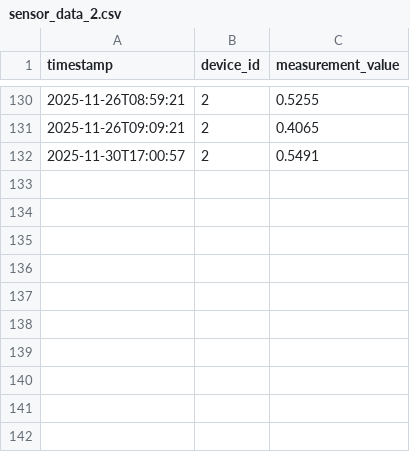
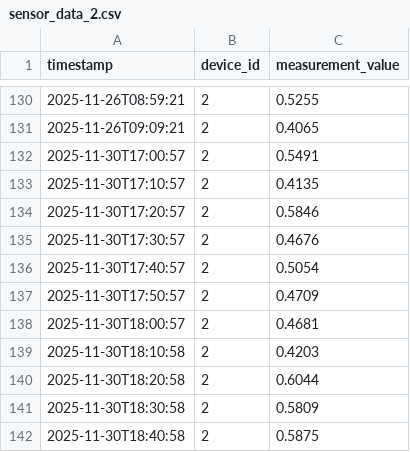
Before and after one commit to violetahoza/Energy-Management-System, a CSV file: device-data-simulator/sensor_data/sensor_data_2.csv, drawn as a sheet; only a part is shown, gaps mark what is left out; the diff names each change by its address in the sheet, - before the commit and + after, or states it on an @@ line.

```diff
--- a/device-data-simulator/sensor_data/sensor_data_2.csv
+++ b/device-data-simulator/sensor_data/sensor_data_2.csv
+row 133: 2025-11-30T17:10:57 | 2 | 0.4135
+row 134: 2025-11-30T17:20:57 | 2 | 0.5846
+row 135: 2025-11-30T17:30:57 | 2 | 0.4676
+row 136: 2025-11-30T17:40:57 | 2 | 0.5054
+row 137: 2025-11-30T17:50:57 | 2 | 0.4709
+row 138: 2025-11-30T18:00:57 | 2 | 0.4681
+row 139: 2025-11-30T18:10:58 | 2 | 0.4203
+row 140: 2025-11-30T18:20:58 | 2 | 0.6044
+row 141: 2025-11-30T18:30:58 | 2 | 0.5809
+row 142: 2025-11-30T18:40:58 | 2 | 0.5875
```
Also changed, not shown: device-data-simulator/sensor_data/sensor_data_1.csv, device-data-simulator/sensor_data/sensor_data_10.csv, 10 other files.
